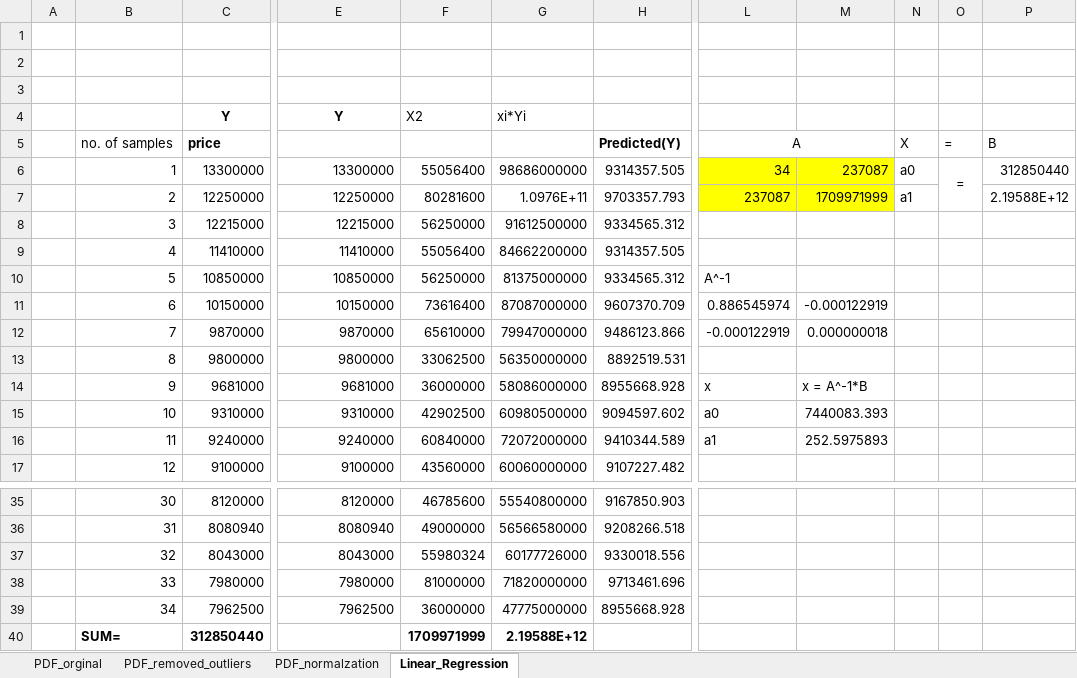
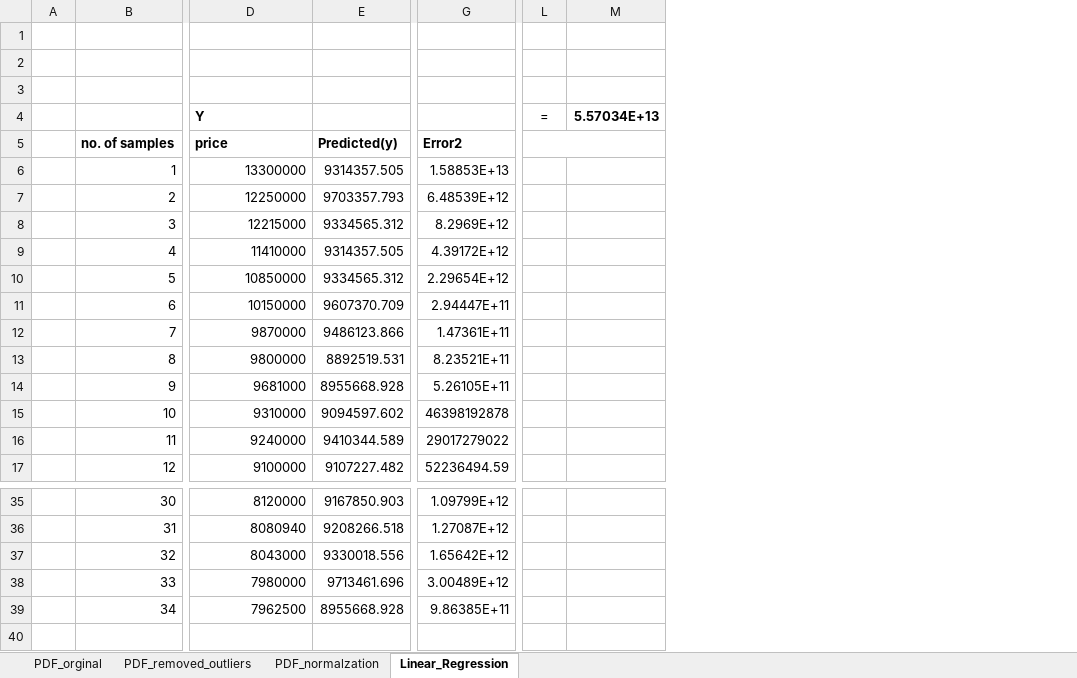
Before and after one commit to srafi/ML_Models, an Excel workbook: models_in_excel/Linear_Regression.xlsx, sheet Linear_Regression, drawn as a sheet; only a part is shown, gaps mark what is left out; values as stored, in another font and other column widths than the file's, no borders; charts and pictures not drawn; removed rows and columns are numbered as before the commit, all else as after; rows hold the shown columns only; the diff covers the shown part only; the diff names each change by its address in the sheet, - before the commit and + after, or states it on an @@ line.

Commit message:
updated linear regression with 3 variables

```diff
--- a/models_in_excel/Linear_Regression.xlsx (sheet Linear_Regression)
+++ b/models_in_excel/Linear_Regression.xlsx (sheet Linear_Regression)
-column C (Y), rows 5-17: price | 13300000 | 12250000 | 12215000 | 11410000 | 10850000 | 10150000 | 9870000 | 9800000 | 9681000 | 9310000 | 9240000 | 9100000; rows 35-39: 8120000 | 8080940 | 8043000 | 7980000 | 7962500
-column F (X2), rows 6-17: 55056400 | 80281600 | 56250000 | 55056400 | 56250000 | 73616400 | 65610000 | 33062500 | 36000000 | 42902500 | 60840000 | 43560000; rows 35-39: 46785600 | 49000000 | 55980324 | 81000000 | 36000000
-column G (xi*Yi), rows 6-17: 98686000000 | 1.0976E+11 | 91612500000 | 84662200000 | 81375000000 | 87087000000 | 79947000000 | 56350000000 | 58086000000 | 60980500000 | 72072000000 | 60060000000; rows 35-39: 55540800000 | 56566580000 | 60177726000 | 71820000000 | 47775000000
+column G, rows 5-17: Error2 | 1.58853E+13 | 6.48539E+12 | 8.2969E+12 | 4.39172E+12 | 2.29654E+12 | 2.94447E+11 | 1.47361E+11 | 8.23521E+11 | 5.26105E+11 | 46398192878 | 29017279022 | 52236494.59; rows 35-39: 1.09799E+12 | 1.27087E+12 | 1.65642E+12 | 3.00489E+12 | 9.86385E+11
-column L, rows 5-16: A | 34 | 237087 |  |  | A^-1 | 0.886545974 | -0.000122919 |  | x | a0 | a1
-column M, rows 6-16: 237087 | 1709971999 |  |  |  | -0.000122919 | 0.000000018 |  | x = A^-1*B | 7440083.393 | 252.5975893
-column N, rows 5-7: X | a0 | a1
-column P, rows 5-7: B | 312850440 | 2.19588E+12
+column M (5.57034E+13), empty
-D4 alignment: center
+D4 alignment: left
-L4: (empty)
+L4: =
-B5 bold: off
+B5 bold: on
-D5 (Y): (empty)
+D5 (Y): price
-E5: Predicted(Y)
+E5: Predicted(y)
-L5:L6 (=): =
+L5:L6 (=): (empty)
+L5:M5 merged
-O6:O7 merged
-row 40:  | SUM= | 312850440 |  | 1709971999 | 2.19588E+12
```
Also changed, not shown: 2 added columns and cell formats elsewhere in this sheet, formulas that keep their value, charts or pictures, models_in_excel/Linear_Regression_2_Variables.xlsx, 2 other files.
